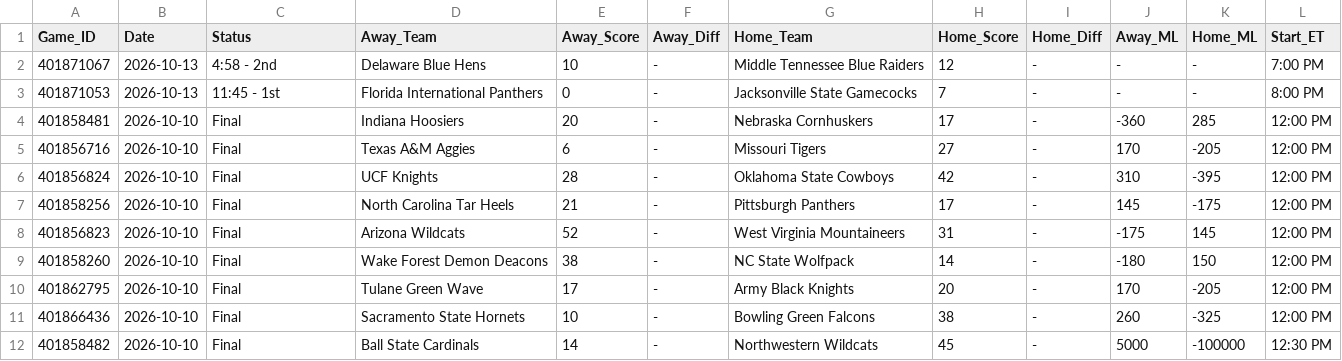
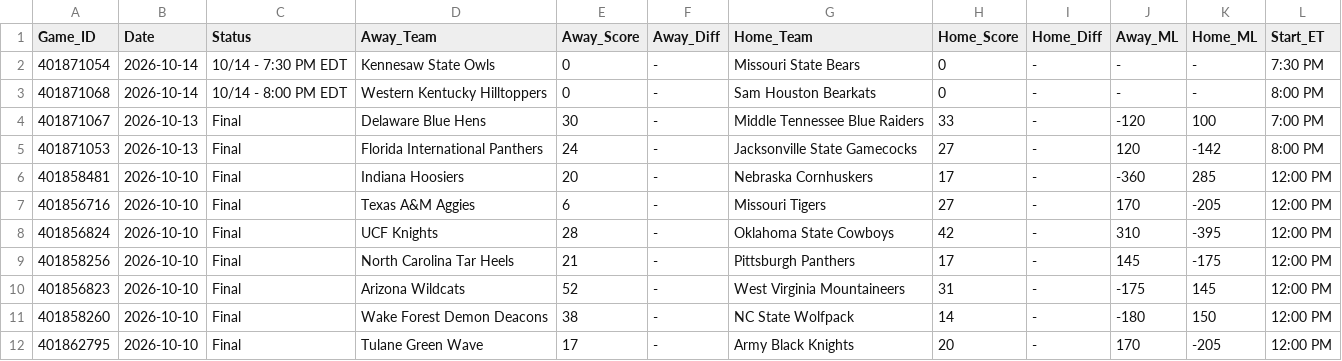
Before and after one commit to danreed001-droid/sport, a CSV file: data/raw/master_cfb_scores.csv, drawn as a sheet; only a part is shown; the shorter side is filled out with more unchanged rows.

```diff
--- a/data/raw/master_cfb_scores.csv
+++ b/data/raw/master_cfb_scores.csv
@@ -1,4 +1,6 @@
 Game_ID,Date,Status,Away_Team,Away_Score,Away_Diff,Home_Team,Home_Score,Home_Diff,Away_ML,Home_ML,Start_ET
-401871067,2026-10-13,4:58 - 2nd,Delaware Blue Hens,10,-,Middle Tennessee Blue Raiders,12,-,-,-,7:00 PM
-401871053,2026-10-13,11:45 - 1st,Florida International Panthers,0,-,Jacksonville State Gamecocks,7,-,-,-,8:00 PM
+401871054,2026-10-14,10/14 - 7:30 PM EDT,Kennesaw State Owls,0,-,Missouri State Bears,0,-,-,-,7:30 PM
+401871068,2026-10-14,10/14 - 8:00 PM EDT,Western Kentucky Hilltoppers,0,-,Sam Houston Bearkats,0,-,-,-,8:00 PM
+401871067,2026-10-13,Final,Delaware Blue Hens,30,-,Middle Tennessee Blue Raiders,33,-,-120,100,7:00 PM
+401871053,2026-10-13,Final,Florida International Panthers,24,-,Jacksonville State Gamecocks,27,-,120,-142,8:00 PM
 401858481,2026-10-10,Final,Indiana Hoosiers,20,-,Nebraska Cornhuskers,17,-,-360,285,12:00 PM
```
Also changed, not shown: data/raw/master_mlb_scores.csv, data/raw/master_nba_scores.csv, 7 other files.
